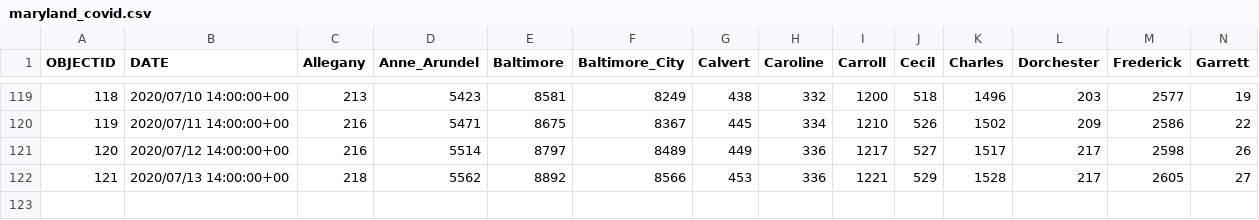
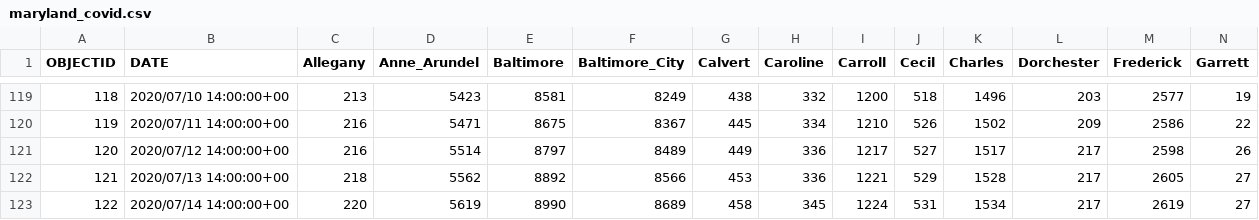
Before and after one commit to katiesegreti/health, a CSV file: maryland_covid.csv, drawn as a sheet; only a part is shown, gaps mark what is left out; rows hold the shown columns only; the diff names each change by its address in the sheet, - before the commit and + after, or states it on an @@ line.

```diff
--- a/maryland_covid.csv
+++ b/maryland_covid.csv
+row 123: 122 | 2020/07/14 14:00:00+00 | 220 | 5619 | 8990 | 8689 | 458 | 345 | 1224 | 531 | 1534 | 217 | 2619 | 27
```
Also changed, not shown: texas_covid.csv, 2 other files.
